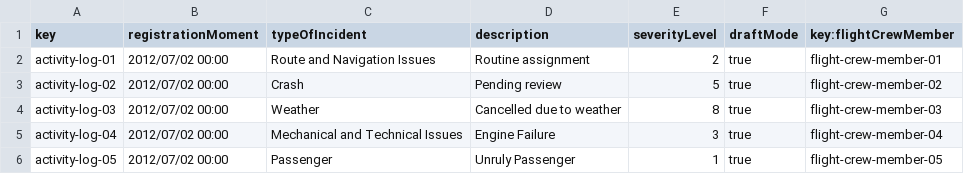
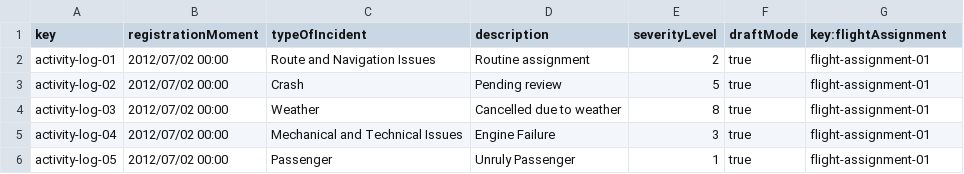
Before and after one commit to marrivbec/gii-is-DP2-C1.033, a CSV file: src/main/resources/WEB-INF/data/sample/activityLog.csv, drawn as a sheet.

Commit message:
feat: :zap: Activity Log fixed

```diff
--- a/src/main/resources/WEB-INF/data/sample/activityLog.csv
+++ b/src/main/resources/WEB-INF/data/sample/activityLog.csv
@@ -1,6 +1,6 @@
-key,registrationMoment,typeOfIncident,description,severityLevel,draftMode,key:flightCrewMember
-activity-log-01,2012/07/02 00:00,Route and Navigation Issues,Routine assignment,2,true,flight-crew-member-01
-activity-log-02,2012/07/02 00:00,Crash,Pending review,5,true,flight-crew-member-02
-activity-log-03,2012/07/02 00:00,Weather,Cancelled due to weather,8,true,flight-crew-member-03
-activity-log-04,2012/07/02 00:00,Mechanical and Technical Issues,Engine Failure,3,true,flight-crew-member-04
-activity-log-05,2012/07/02 00:00,Passenger,Unruly Passenger,1,true,flight-crew-member-05
+key,registrationMoment,typeOfIncident,description,severityLevel,draftMode,key:flightAssignment
+activity-log-01,2012/07/02 00:00,Route and Navigation Issues,Routine assignment,2,true,flight-assignment-01
+activity-log-02,2012/07/02 00:00,Crash,Pending review,5,true,flight-assignment-01
+activity-log-03,2012/07/02 00:00,Weather,Cancelled due to weather,8,true,flight-assignment-01
+activity-log-04,2012/07/02 00:00,Mechanical and Technical Issues,Engine Failure,3,true,flight-assignment-01
+activity-log-05,2012/07/02 00:00,Passenger,Unruly Passenger,1,true,flight-assignment-01
```
Also changed, not shown: 14 other files.
